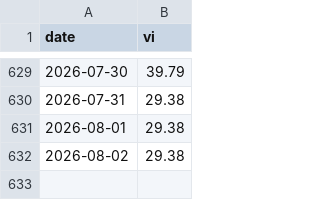
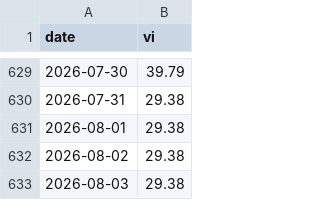
Before and after one commit to aqtauros3/nikkei-vol-dashboard, a CSV file: data/history/nikkei_vi.csv, drawn as a sheet; only a part is shown, gaps mark what is left out; the diff names each change by its address in the sheet, - before the commit and + after, or states it on an @@ line.

```diff
--- a/data/history/nikkei_vi.csv
+++ b/data/history/nikkei_vi.csv
+row 633: 2026-08-03 | 29.38
```
Also changed, not shown: 9 other files.
